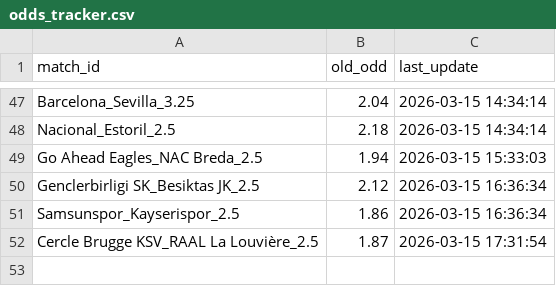
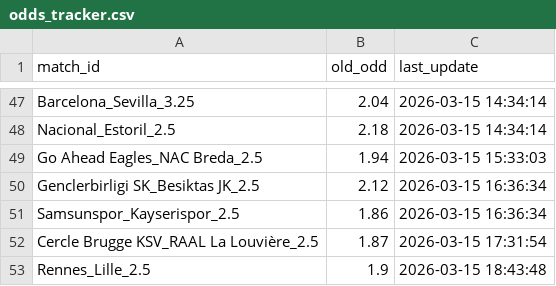
Before and after one commit to pnstung-ui/Vebo_idol, a CSV file: odds_tracker.csv, drawn as a sheet; only a part is shown, gaps mark what is left out.

Commit message:
Shark update [skip ci]

```diff
--- a/odds_tracker.csv
+++ b/odds_tracker.csv
@@ -52 +52,2 @@ Samsunspor_Kayserispor_2.5,1.86,2026-03-15 16:36:34
 Cercle Brugge KSV_RAAL La Louvière_2.5,1.87,2026-03-15 17:31:54
+Rennes_Lille_2.5,1.9,2026-03-15 18:43:48
```
